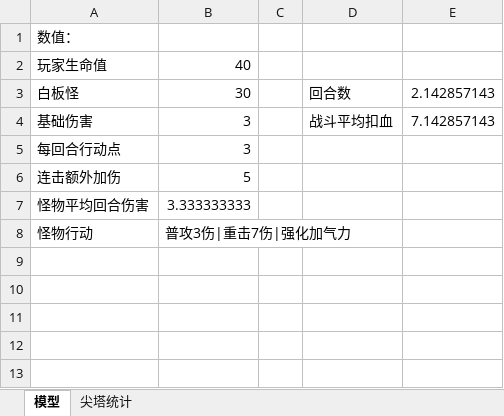
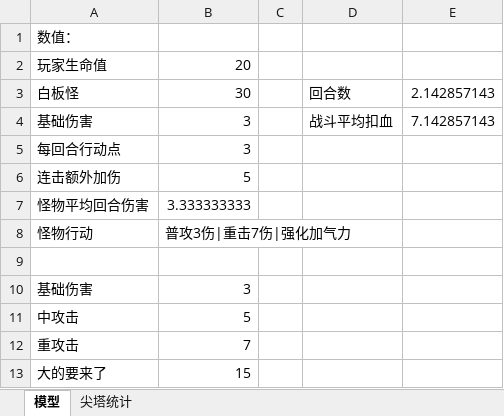
Before and after one commit to sfpenghao/boardgame_design_02, an Excel workbook: 数值.xlsx, sheet 模型, drawn as a sheet; values as stored, in another font and other column widths than the file's, no borders; the diff names each change by its address in the sheet, - before the commit and + after, or states it on an @@ line.

```diff
--- a/数值.xlsx (sheet 模型)
+++ b/数值.xlsx (sheet 模型)
-B2: 40
+B2: 20
+row 9: (empty)
+row 10: 基础伤害 | 3
+row 11: 中攻击 | 5
+row 12: 重攻击 | 7
+row 13: 大的要来了 | 15
```
Also changed, not shown: 1 other file.
